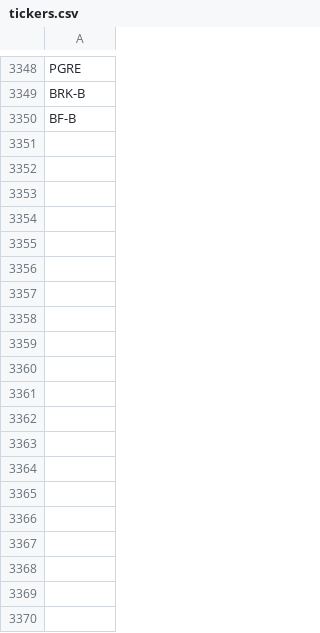
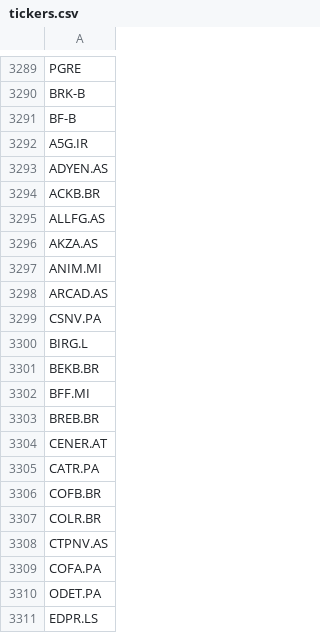
Before and after one commit to FinestMaximus/mrkt_screener, a CSV file: tickers.csv, drawn as a sheet; only a part is shown, gaps mark what is left out; the diff covers the shown part only; the diff names each change by its address in the sheet, - before the commit and + after, or states it on an @@ line.

```diff
--- a/tickers.csv
+++ b/tickers.csv
+row 3292: A5G.IR
+row 3293: ADYEN.AS
+row 3294: ACKB.BR
+row 3295: ALLFG.AS
+row 3296: AKZA.AS
+row 3297: ANIM.MI
+row 3298: ARCAD.AS
+row 3299: CSNV.PA
+row 3300: BIRG.L
+row 3301: BEKB.BR
+row 3302: BFF.MI
+row 3303: BREB.BR
+row 3304: CENER.AT
+row 3305: CATR.PA
+row 3306: COFB.BR
+row 3307: COLR.BR
+row 3308: CTPNV.AS
+row 3309: COFA.PA
+row 3310: ODET.PA
+row 3311: EDPR.LS
```
Also changed, not shown: 40 added rows, 59 removed rows and 10 edited cells elsewhere in this file, 1 other file.
